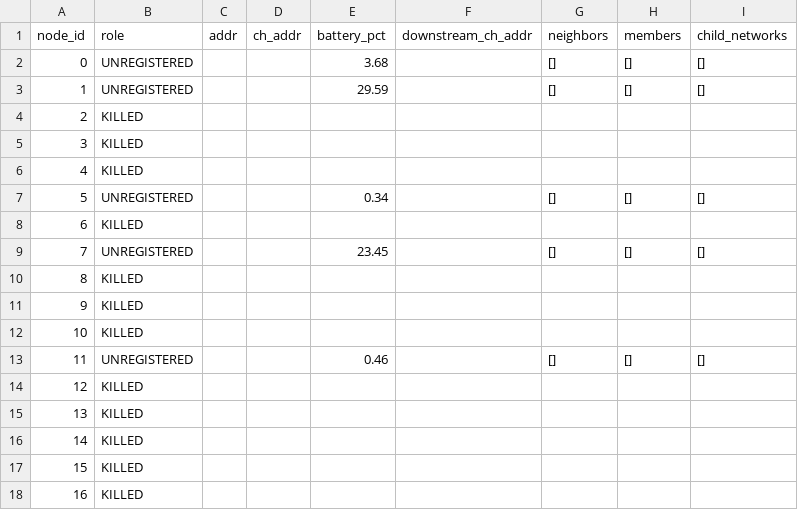
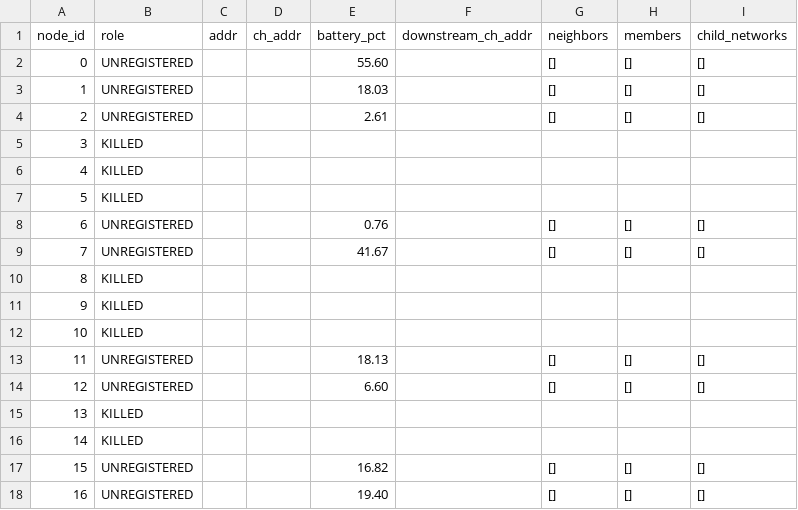
Before and after one commit to npalmer5620/forest_net, a CSV file: logs/node_tables.csv, drawn as a sheet; only a part is shown; the diff covers the shown part only.

```diff
--- a/logs/node_tables.csv
+++ b/logs/node_tables.csv
@@ -1,10 +1,10 @@
 node_id,role,addr,ch_addr,battery_pct,downstream_ch_addr,neighbors,members,child_networks
-0,UNREGISTERED,,,3.68,,[],[],[]
-1,UNREGISTERED,,,29.59,,[],[],[]
-2,KILLED,,,,,,,
+0,UNREGISTERED,,,55.60,,[],[],[]
+1,UNREGISTERED,,,18.03,,[],[],[]
+2,UNREGISTERED,,,2.61,,[],[],[]
 3,KILLED,,,,,,,
 4,KILLED,,,,,,,
-5,UNREGISTERED,,,0.34,,[],[],[]
-6,KILLED,,,,,,,
-7,UNREGISTERED,,,23.45,,[],[],[]
+5,KILLED,,,,,,,
+6,UNREGISTERED,,,0.76,,[],[],[]
+7,UNREGISTERED,,,41.67,,[],[],[]
 8,KILLED,,,,,,,
@@ -12,7 +12,7 @@ node_id,role,addr,ch_addr,battery_pct,downstream_ch_addr,neighbors,members,child
 10,KILLED,,,,,,,
-11,UNREGISTERED,,,0.46,,[],[],[]
-12,KILLED,,,,,,,
+11,UNREGISTERED,,,18.13,,[],[],[]
+12,UNREGISTERED,,,6.60,,[],[],[]
 13,KILLED,,,,,,,
 14,KILLED,,,,,,,
-15,KILLED,,,,,,,
-16,KILLED,,,,,,,
+15,UNREGISTERED,,,16.82,,[],[],[]
+16,UNREGISTERED,,,19.40,,[],[],[]
```
Also changed, not shown: 68 edited cells elsewhere in this file, logs/clusterhead_distances.csv, logs/connectivity_over_time.csv, 15 other files.
